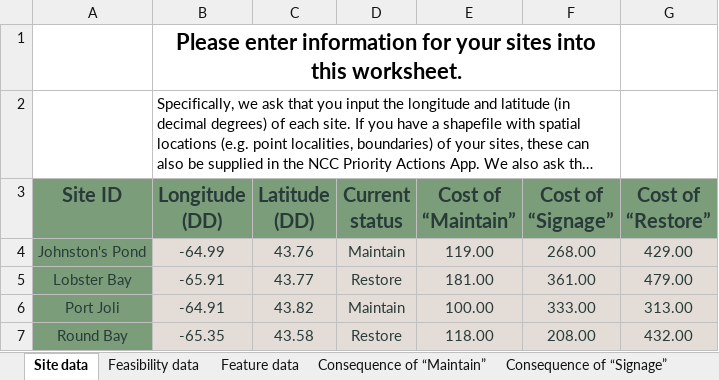
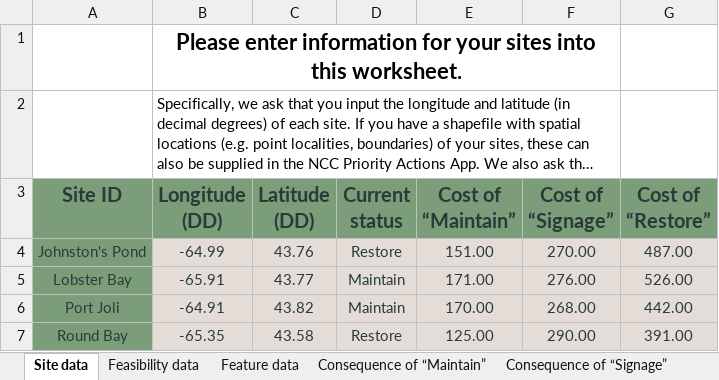
Before and after one commit to NCC-CNC/whattodo, an Excel workbook: inst/extdata/projects/simulated-data/simulated-data.xlsx, sheet Site data, drawn as a sheet; long unchanged cells end in …; values as stored, in another font and other column widths than the file's, no borders; table styles not drawn; the diff names each change by its address in the sheet, - before the commit and + after, or states it on an @@ line.

```diff
--- a/inst/extdata/projects/simulated-data/simulated-data.xlsx (sheet Site data)
+++ b/inst/extdata/projects/simulated-data/simulated-data.xlsx (sheet Site data)
-D4 (Current status): Maintain
+D4 (Current status): Restore
-E4 (Cost of “Maintain”): 119.00
+E4 (Cost of “Maintain”): 151.00
-F4 (Cost of “Signage”): 268.00
+F4 (Cost of “Signage”): 270.00
-G4 (Cost of “Restore”): 429.00
+G4 (Cost of “Restore”): 487.00
-D5 (Current status): Restore
+D5 (Current status): Maintain
-E5 (Cost of “Maintain”): 181.00
+E5 (Cost of “Maintain”): 171.00
-F5 (Cost of “Signage”): 361.00
+F5 (Cost of “Signage”): 276.00
-G5 (Cost of “Restore”): 479.00
+G5 (Cost of “Restore”): 526.00
-E6 (Cost of “Maintain”): 100.00
+E6 (Cost of “Maintain”): 170.00
-F6 (Cost of “Signage”): 333.00
+F6 (Cost of “Signage”): 268.00
-G6 (Cost of “Restore”): 313.00
+G6 (Cost of “Restore”): 442.00
-E7 (Cost of “Maintain”): 118.00
+E7 (Cost of “Maintain”): 125.00
-F7 (Cost of “Signage”): 208.00
+F7 (Cost of “Signage”): 290.00
-G7 (Cost of “Restore”): 432.00
+G7 (Cost of “Restore”): 391.00
```
Also changed, not shown: sheet Consequence of “Maintain”, sheet Consequence of “Signage”, sheet Consequence of “Restore”, sheet Feature data, 10 other files.
